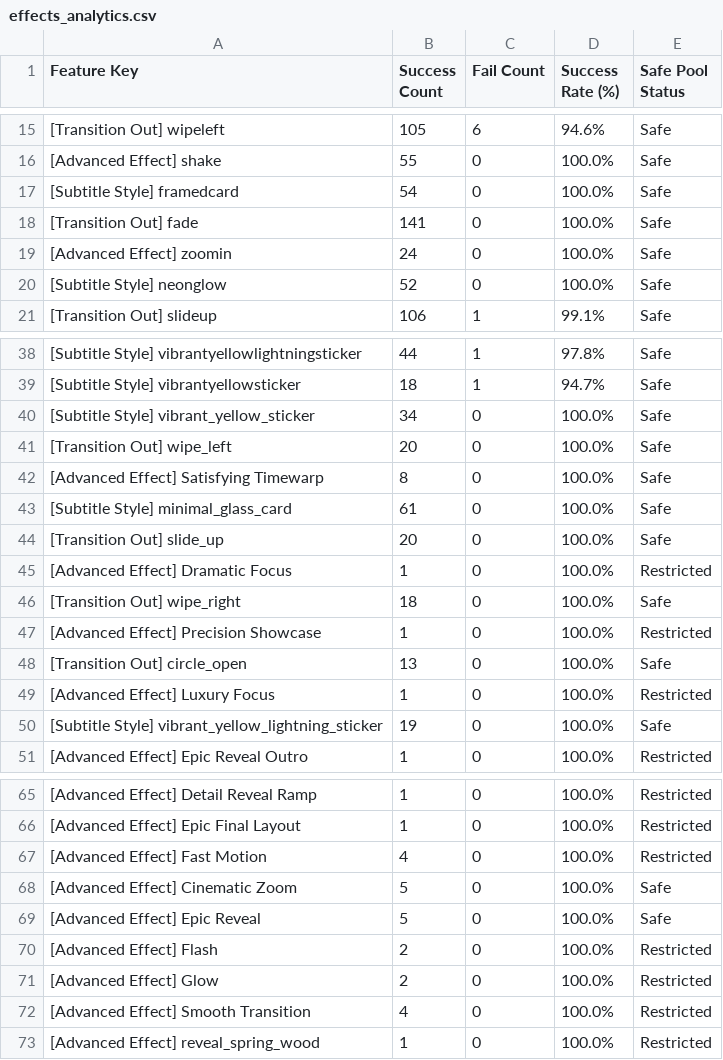
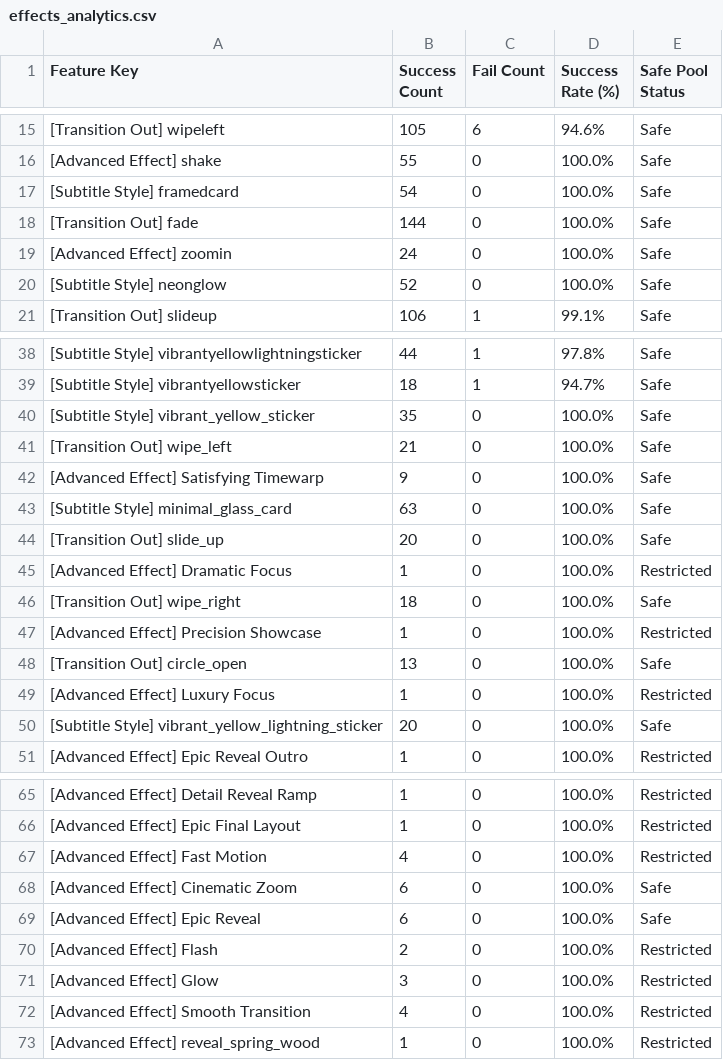
Before and after one commit to ltckha/Auto-Video-Factory, a CSV file: renderer/output/sheets_backup/effects_analytics.csv, drawn as a sheet; only a part is shown, gaps mark what is left out.

```diff
--- a/renderer/output/sheets_backup/effects_analytics.csv
+++ b/renderer/output/sheets_backup/effects_analytics.csv
@@ -17,3 +17,3 @@ Feature Key,Success Count,Fail Count,Success Rate (%),Safe Pool Status
 "[Subtitle Style] framedcard","54","0","100.0%","Safe"
-"[Transition Out] fade","141","0","100.0%","Safe"
+"[Transition Out] fade","144","0","100.0%","Safe"
 "[Advanced Effect] zoomin","24","0","100.0%","Safe"
@@ -39,6 +39,6 @@ Feature Key,Success Count,Fail Count,Success Rate (%),Safe Pool Status
 "[Subtitle Style] vibrantyellowsticker","18","1","94.7%","Safe"
-"[Subtitle Style] vibrant_yellow_sticker","34","0","100.0%","Safe"
-"[Transition Out] wipe_left","20","0","100.0%","Safe"
-"[Advanced Effect] Satisfying Timewarp","8","0","100.0%","Safe"
-"[Subtitle Style] minimal_glass_card","61","0","100.0%","Safe"
+"[Subtitle Style] vibrant_yellow_sticker","35","0","100.0%","Safe"
+"[Transition Out] wipe_left","21","0","100.0%","Safe"
+"[Advanced Effect] Satisfying Timewarp","9","0","100.0%","Safe"
+"[Subtitle Style] minimal_glass_card","63","0","100.0%","Safe"
 "[Transition Out] slide_up","20","0","100.0%","Safe"
@@ -49,3 +49,3 @@ Feature Key,Success Count,Fail Count,Success Rate (%),Safe Pool Status
 "[Advanced Effect] Luxury Focus","1","0","100.0%","Restricted"
-"[Subtitle Style] vibrant_yellow_lightning_sticker","19","0","100.0%","Safe"
+"[Subtitle Style] vibrant_yellow_lightning_sticker","20","0","100.0%","Safe"
 "[Advanced Effect] Epic Reveal Outro","1","0","100.0%","Restricted"
@@ -67,6 +67,6 @@ Feature Key,Success Count,Fail Count,Success Rate (%),Safe Pool Status
 "[Advanced Effect] Fast Motion","4","0","100.0%","Restricted"
-"[Advanced Effect] Cinematic Zoom","5","0","100.0%","Safe"
-"[Advanced Effect] Epic Reveal","5","0","100.0%","Safe"
+"[Advanced Effect] Cinematic Zoom","6","0","100.0%","Safe"
+"[Advanced Effect] Epic Reveal","6","0","100.0%","Safe"
 "[Advanced Effect] Flash","2","0","100.0%","Restricted"
-"[Advanced Effect] Glow","2","0","100.0%","Restricted"
+"[Advanced Effect] Glow","3","0","100.0%","Restricted"
 "[Advanced Effect] Smooth Transition","4","0","100.0%","Restricted"
```
Also changed, not shown: renderer/output/sheets_backup/projects_tracker.csv, 8 other files.
